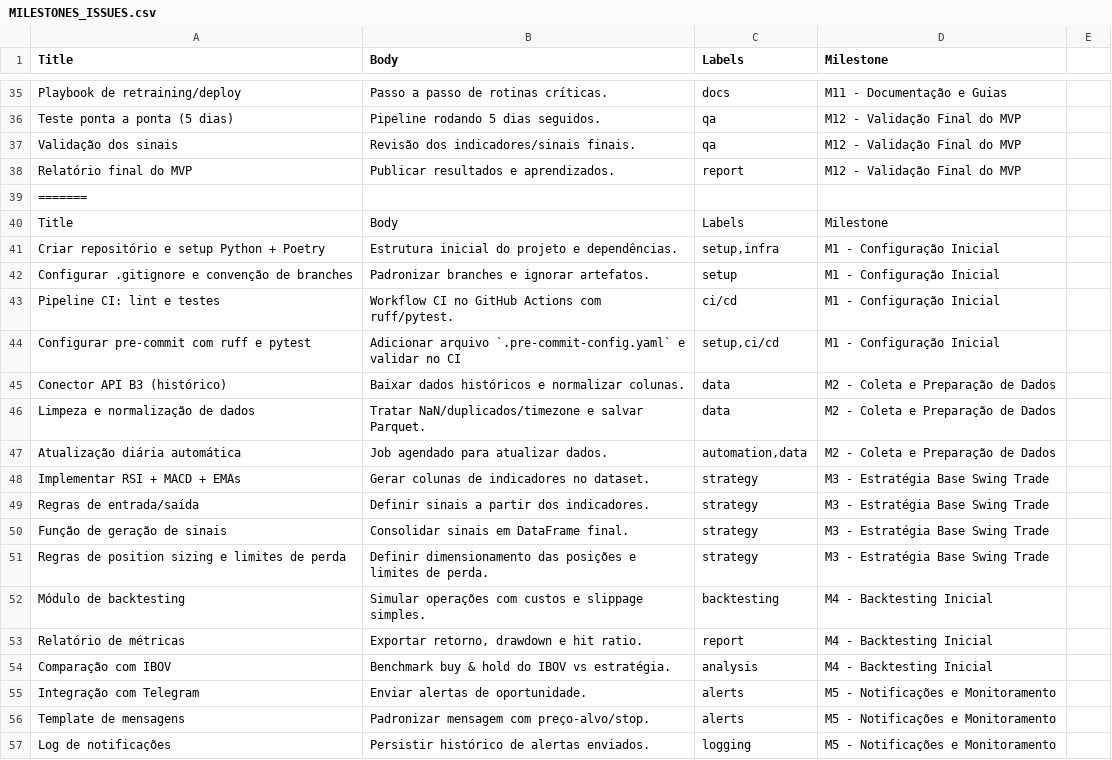
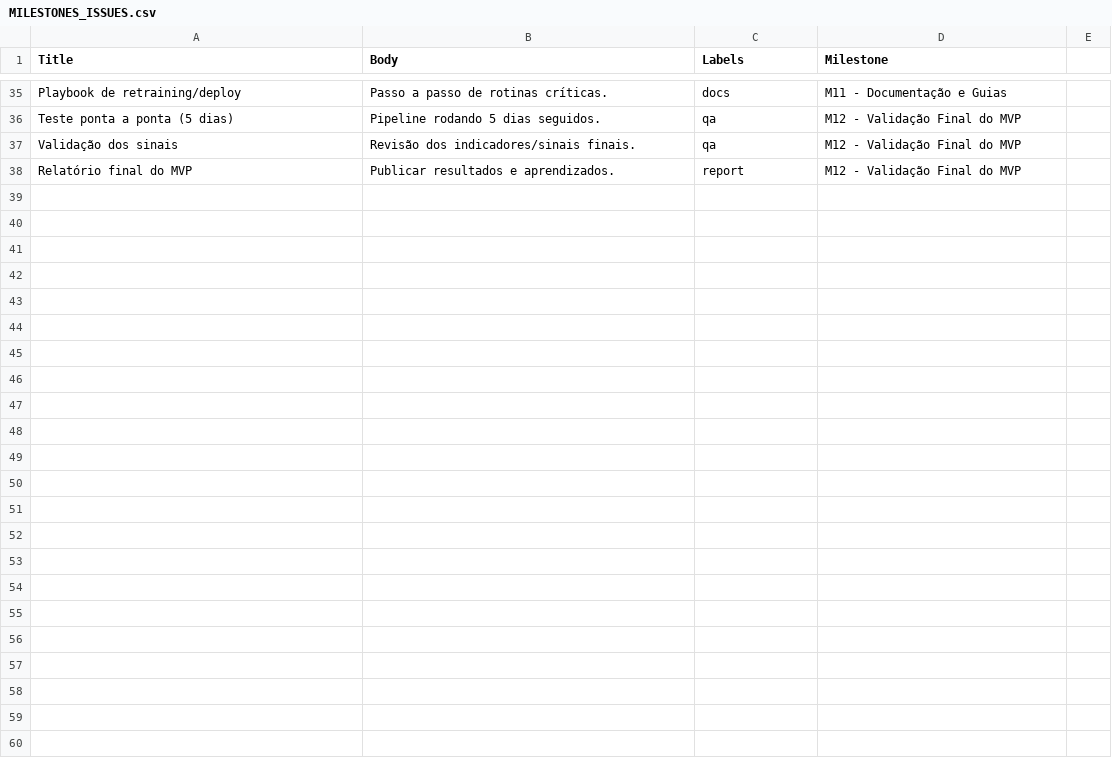
Before and after one commit to leotavo/swing-trade-b3, a CSV file: MILESTONES_ISSUES.csv, drawn as a sheet; only a part is shown, gaps mark what is left out; the diff covers the shown part only.

Commit message:
chore: clean milestones/issues CSV

```diff
--- a/MILESTONES_ISSUES.csv
+++ b/MILESTONES_ISSUES.csv
@@ -38,20 +38 @@ Validação dos sinais,Revisão dos indicadores/sinais finais.,qa,M12 - Validaç
 Relatório final do MVP,Publicar resultados e aprendizados.,report,M12 - Validação Final do MVP
-=======
-Title,Body,Labels,Milestone
-Criar repositório e setup Python + Poetry,Estrutura inicial do projeto e dependências.,"setup,infra",M1 - Configuração Inicial
-Configurar .gitignore e convenção de branches,Padronizar branches e ignorar artefatos.,setup,M1 - Configuração Inicial
-Pipeline CI: lint e testes,Workflow CI no GitHub Actions com ruff/pytest.,ci/cd,M1 - Configuração Inicial
-Configurar pre-commit com ruff e pytest,Adicionar arquivo `.pre-commit-config.yaml` e validar no CI,"setup,ci/cd",M1 - Configuração Inicial
-Conector API B3 (histórico),Baixar dados históricos e normalizar colunas.,data,M2 - Coleta e Preparação de Dados
-Limpeza e normalização de dados,Tratar NaN/duplicados/timezone e salvar Parquet.,data,M2 - Coleta e Preparação de Dados
-Atualização diária automática,Job agendado para atualizar dados.,"automation,data",M2 - Coleta e Preparação de Dados
-Implementar RSI + MACD + EMAs,Gerar colunas de indicadores no dataset.,strategy,M3 - Estratégia Base Swing Trade
-Regras de entrada/saída,Definir sinais a partir dos indicadores.,strategy,M3 - Estratégia Base Swing Trade
-Função de geração de sinais,Consolidar sinais em DataFrame final.,strategy,M3 - Estratégia Base Swing Trade
-Regras de position sizing e limites de perda,Definir dimensionamento das posições e limites de perda.,strategy,M3 - Estratégia Base Swing Trade
-Módulo de backtesting,Simular operações com custos e slippage simples.,backtesting,M4 - Backtesting Inicial
-Relatório de métricas,"Exportar retorno, drawdown e hit ratio.",report,M4 - Backtesting Inicial
-Comparação com IBOV,Benchmark buy & hold do IBOV vs estratégia.,analysis,M4 - Backtesting Inicial
-Integração com Telegram,Enviar alertas de oportunidade.,alerts,M5 - Notificações e Monitoramento
-Template de mensagens,Padronizar mensagem com preço-alvo/stop.,alerts,M5 - Notificações e Monitoramento
-Log de notificações,Persistir histórico de alertas enviados.,logging,M5 - Notificações e Monitoramento
```
Also changed, not shown: 22 removed rows elsewhere in this file.
